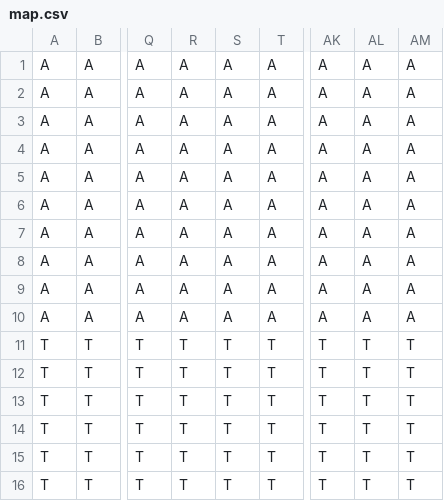
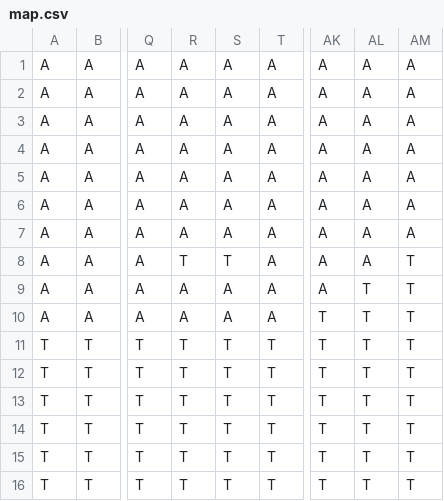
Before and after one commit to djodjo89/Terraria, a CSV file: map.csv, drawn as a sheet; only a part is shown, gaps mark what is left out; the diff names each change by its address in the sheet, - before the commit and + after, or states it on an @@ line.

```diff
--- a/map.csv
+++ b/map.csv
-R8: A
+R8: T
-S8: A
+S8: T
-AM8:AM10: A
+AM8:AM10: T
-AL9:AL10: A
+AL9:AL10: T
-AK10: A
+AK10: T
```
Also changed, not shown: 4 other files.
